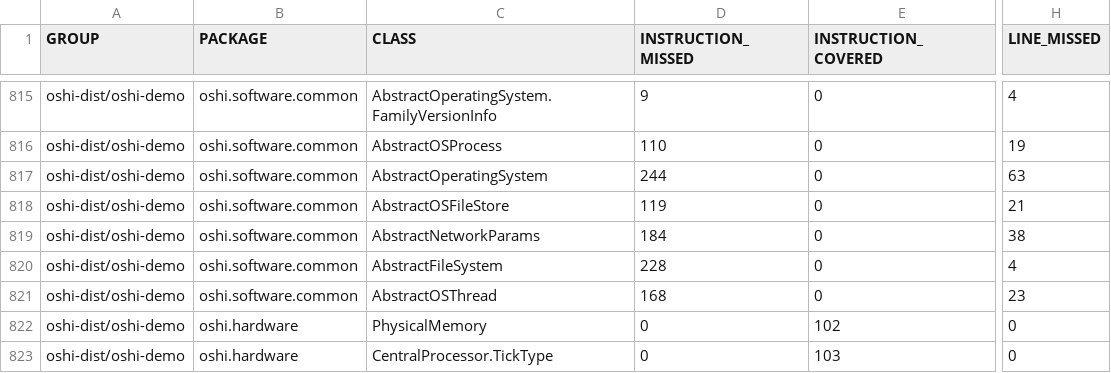
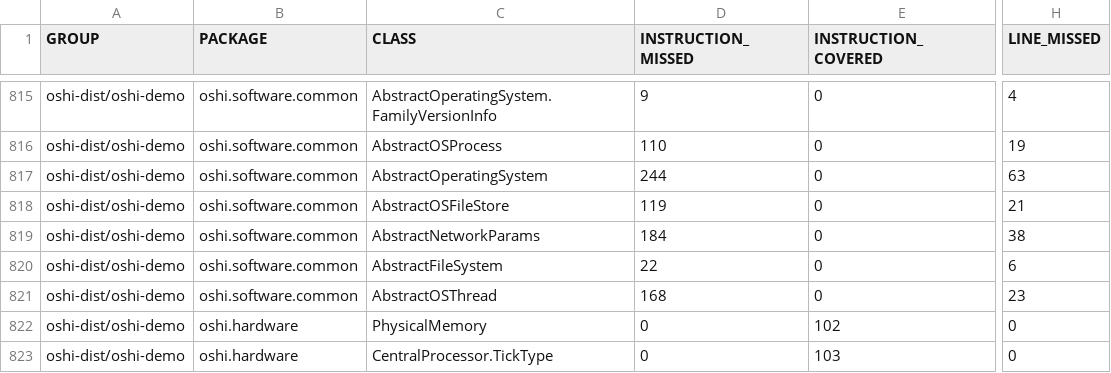
Before and after one commit to oshi/oshi, a CSV file: oshi-dist/jacoco-aggregate/jacoco.csv, drawn as a sheet; only a part is shown, gaps mark what is left out; the diff covers the shown part only; the diff names each change by its address in the sheet, - before the commit and + after, or states it on an @@ line.

```diff
--- a/oshi-dist/jacoco-aggregate/jacoco.csv
+++ b/oshi-dist/jacoco-aggregate/jacoco.csv
-D820 (INSTRUCTION_MISSED): 228
+D820 (INSTRUCTION_MISSED): 22
-H820 (LINE_MISSED): 4
+H820 (LINE_MISSED): 6
```
Also changed, not shown: 20 edited cells elsewhere in this file, 51 other files.
